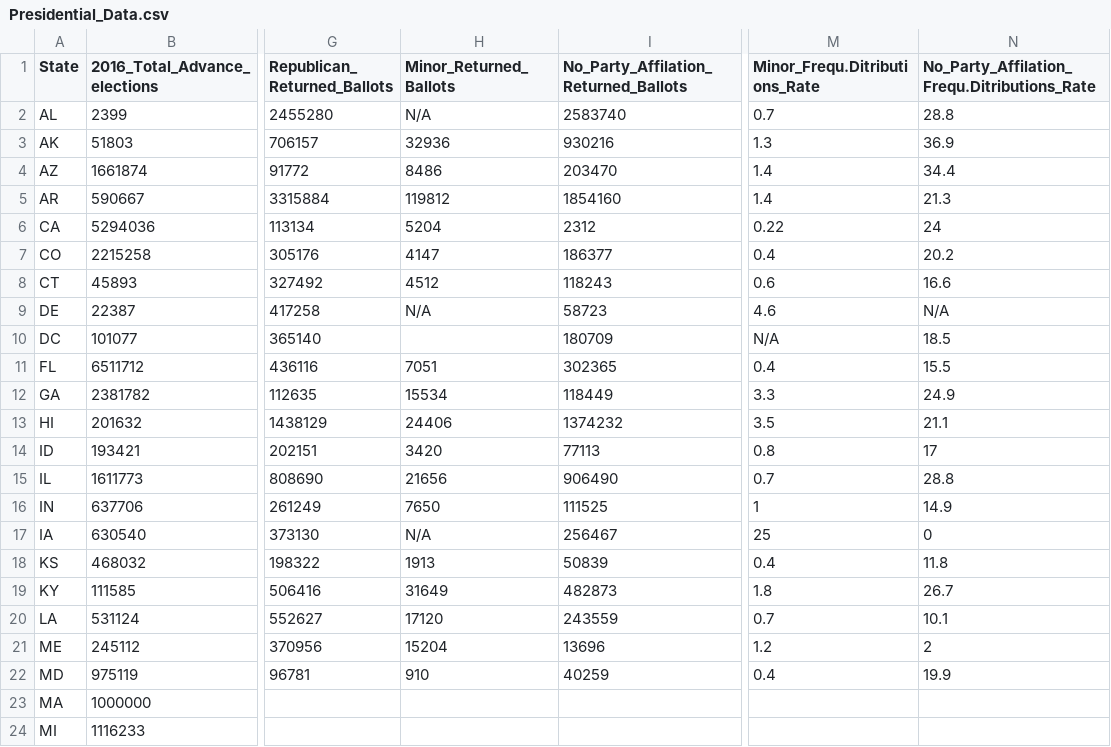
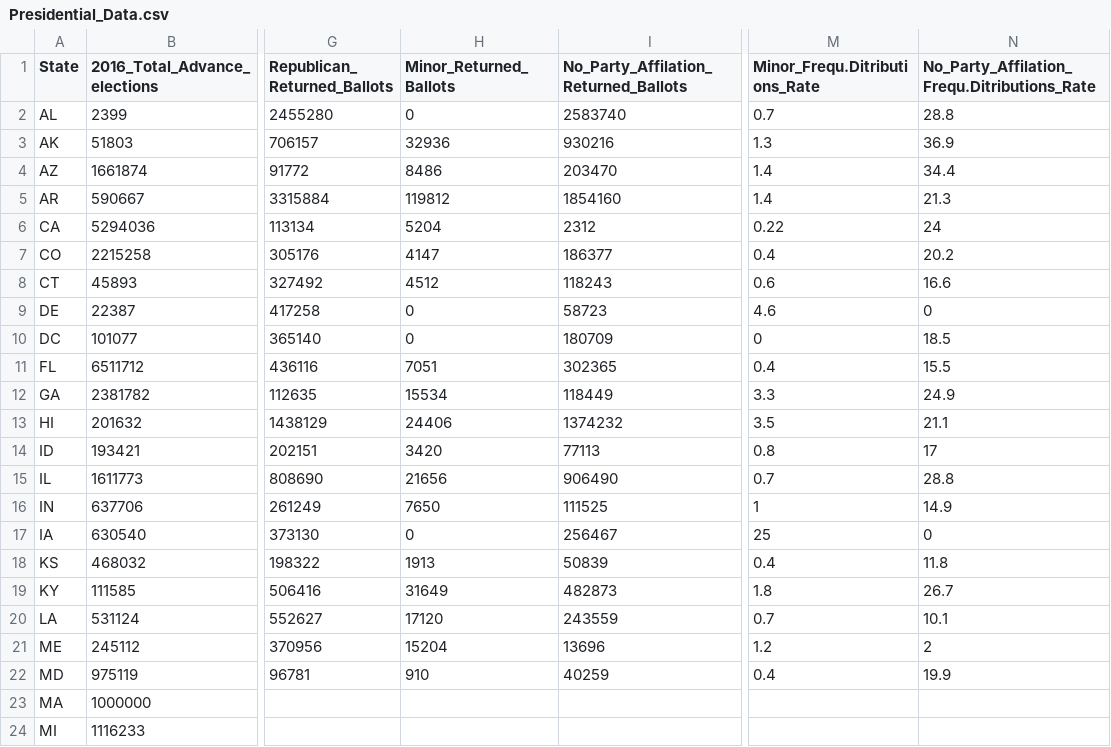
Before and after one commit to RaniaS605/Group1_Assessment, a CSV file: Presidential_Data.csv, drawn as a sheet; only a part is shown, gaps mark what is left out; the diff names each change by its address in the sheet, - before the commit and + after, or states it on an @@ line.

```diff
--- a/Presidential_Data.csv
+++ b/Presidential_Data.csv
-H2 (Minor_Returned_Ballots): N/A
+H2 (Minor_Returned_Ballots): 0
-H9 (Minor_Returned_Ballots): N/A
+H9 (Minor_Returned_Ballots): 0
-N9: N/A
+N9: 0
-H10 (Minor_Returned_Ballots): (empty)
+H10 (Minor_Returned_Ballots): 0
-M10 (Minor_Frequ.Ditributions_Rate): N/A
+M10 (Minor_Frequ.Ditributions_Rate): 0
-H17 (Minor_Returned_Ballots): N/A
+H17 (Minor_Returned_Ballots): 0
```
Also changed, not shown: 10 other files.
